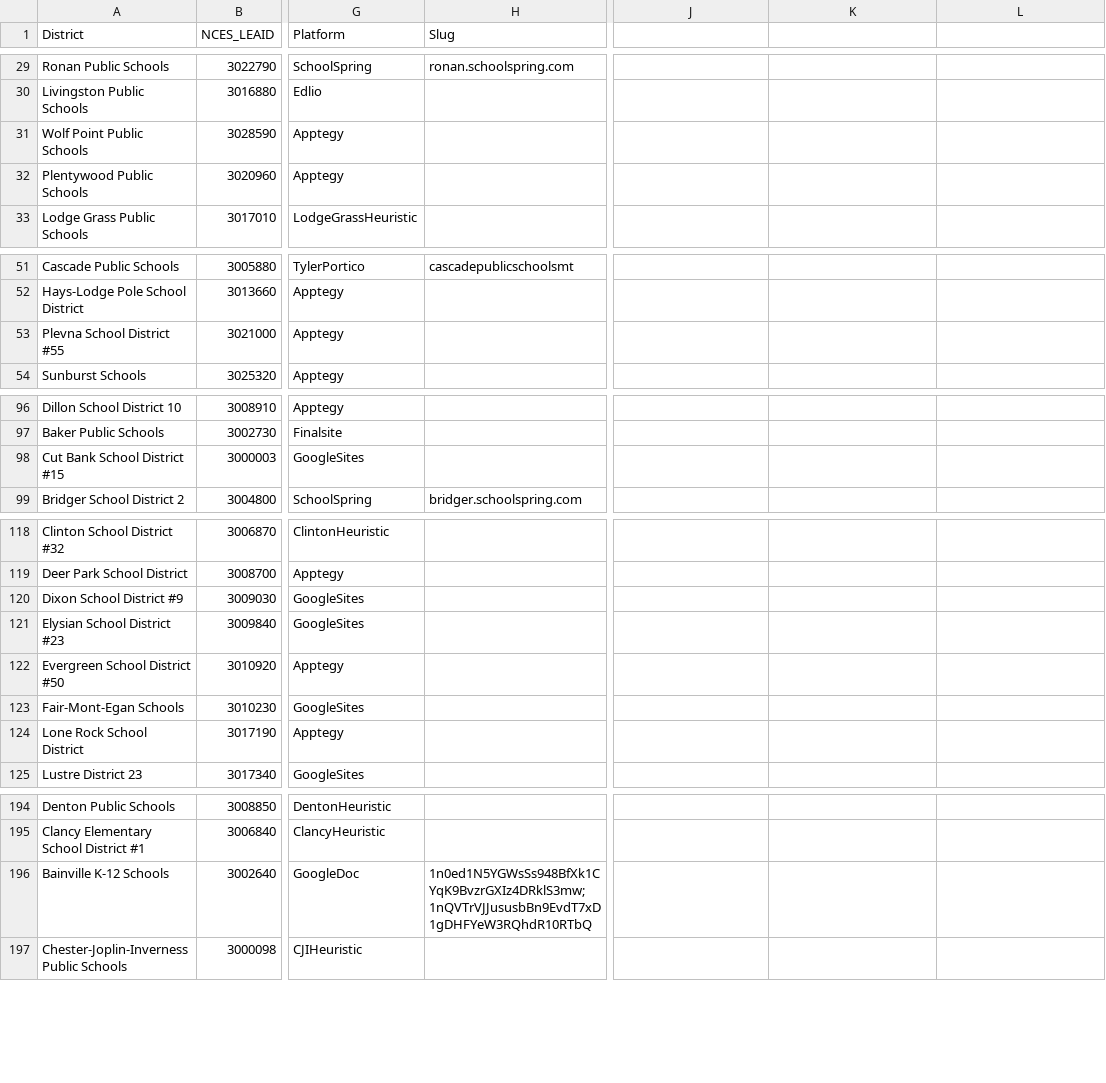
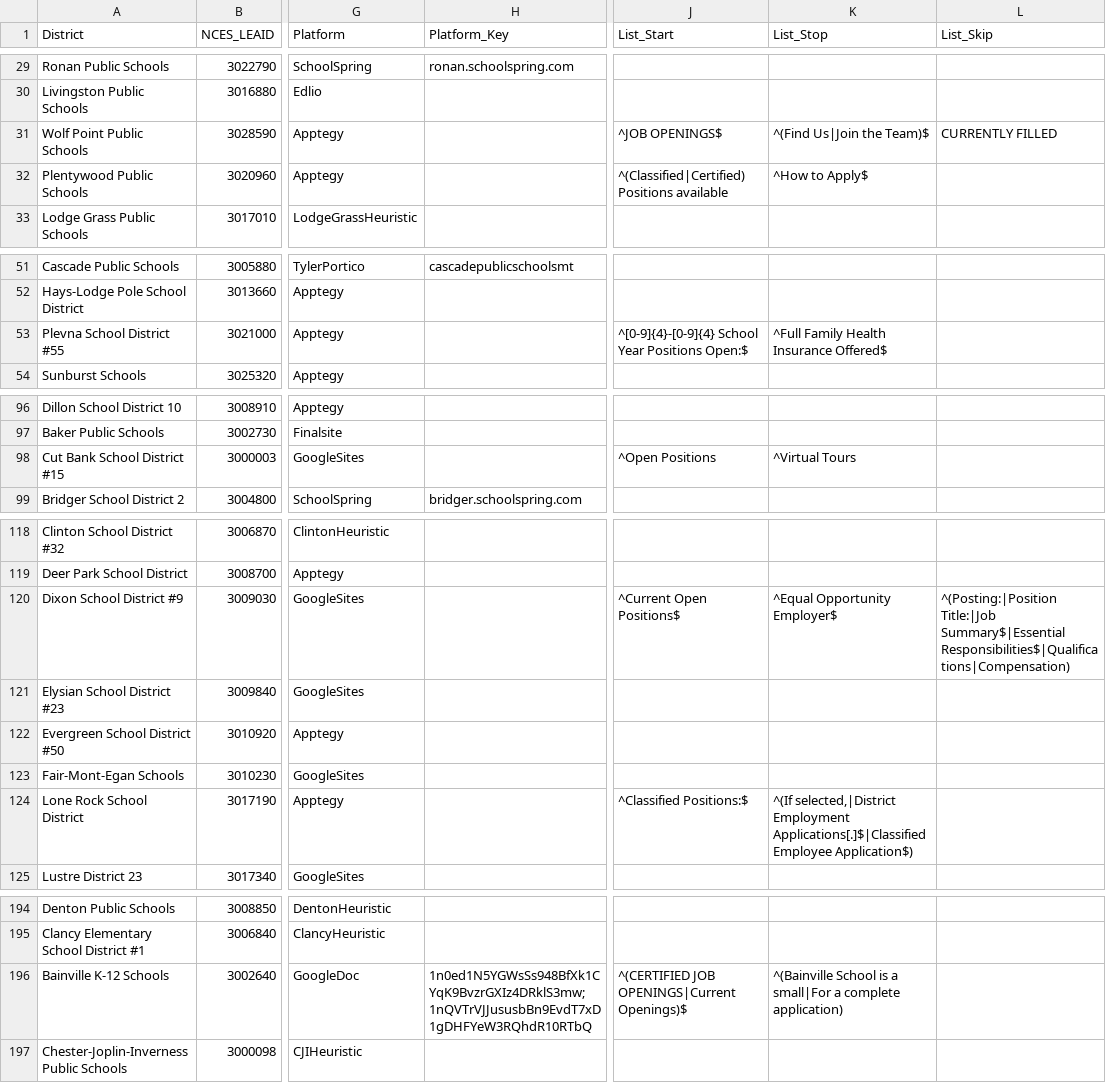
Before and after one commit to bostickmike/Montana-Education-Jobs-Dashboard, a CSV file: k12_district_registry.csv, drawn as a sheet; only a part is shown, gaps mark what is left out; the diff covers the shown part only; the diff names each change by its address in the sheet, - before the commit and + after, or states it on an @@ line.

```diff
--- a/k12_district_registry.csv
+++ b/k12_district_registry.csv
-H1: Slug
+H1: Platform_Key
-J1: (empty)
+J1: List_Start
-K1: (empty)
+K1: List_Stop
-L1: (empty)
+L1: List_Skip
-J31 (List_Start): (empty)
+J31 (List_Start): ^JOB OPENINGS$
-K31 (List_Stop): (empty)
+K31 (List_Stop): ^(Find Us|Join the Team)$
-L31 (List_Skip): (empty)
+L31 (List_Skip): CURRENTLY FILLED
-J32 (List_Start): (empty)
+J32 (List_Start): ^(Classified|Certified) Positions available
-K32 (List_Stop): (empty)
+K32 (List_Stop): ^How to Apply$
-J53 (List_Start): (empty)
+J53 (List_Start): ^[0-9]{4}-[0-9]{4} School Year Positions Open:$
-K53 (List_Stop): (empty)
+K53 (List_Stop): ^Full Family Health Insurance Offered$
-J98 (List_Start): (empty)
+J98 (List_Start): ^Open Positions
-K98 (List_Stop): (empty)
+K98 (List_Stop): ^Virtual Tours
-J120 (List_Start): (empty)
+J120 (List_Start): ^Current Open Positions$
-K120 (List_Stop): (empty)
+K120 (List_Stop): ^Equal Opportunity Employer$
-L120 (List_Skip): (empty)
+L120 (List_Skip): ^(Posting:|Position Title:|Job Summary$|Essential Responsibilities$|Qualifications|Compensation)
-J124 (List_Start): (empty)
+J124 (List_Start): ^Classified Positions:$
-K124 (List_Stop): (empty)
+K124 (List_Stop): ^(If selected,|District Employment Applications[.]$|Classified Employee Application$)
-J196 (List_Start): (empty)
+J196 (List_Start): ^(CERTIFIED JOB OPENINGS|Current Openings)$
-K196 (List_Stop): (empty)
+K196 (List_Stop): ^(Bainville School is a small|For a complete application)
```
Also changed, not shown: 3 edited cells elsewhere in this file, 18 other files.
